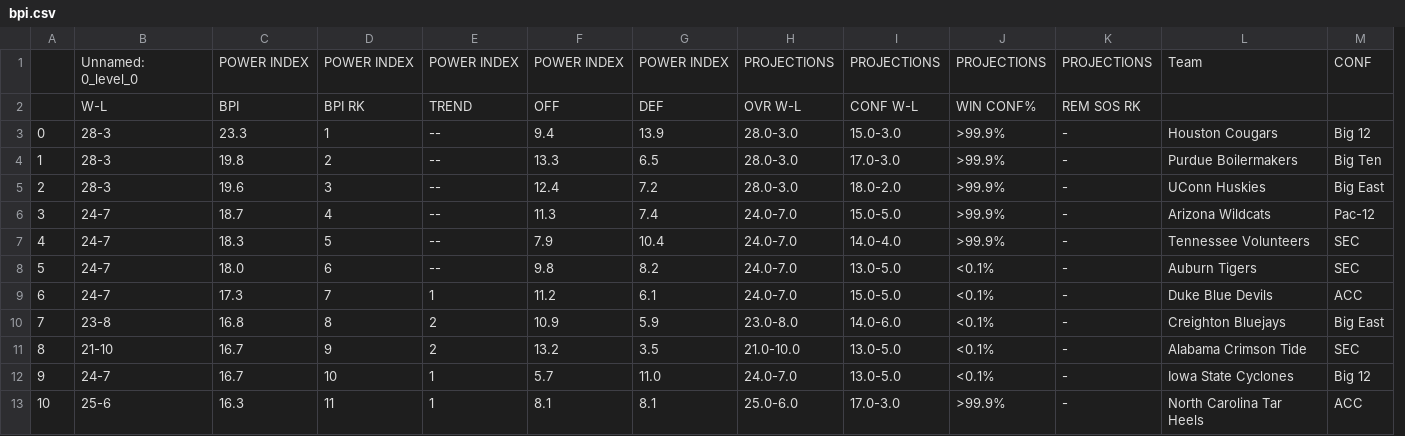
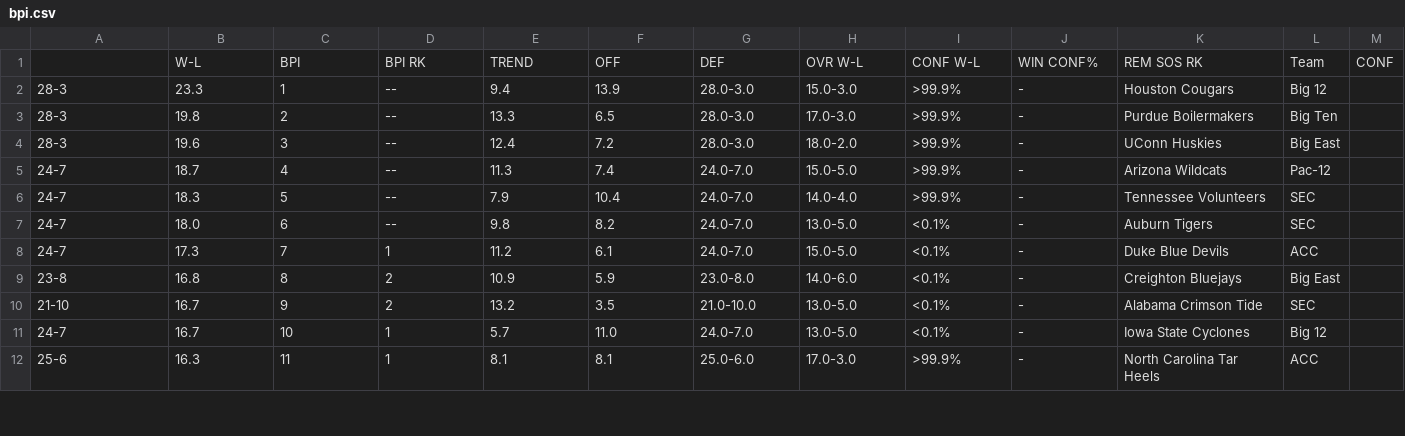
Before and after one commit to zfdupont/marchmadness, a CSV file: bpi.csv, drawn as a sheet; only a part is shown; removed rows and columns are numbered as before the commit, all else as after; the diff names each change by its address in the sheet, - before the commit and + after, or states it on an @@ line.

```diff
--- a/bpi.csv
+++ b/bpi.csv
-column A, rows 3-13: 0 | 1 | 2 | 3 | 4 | 5 | 6 | 7 | 8 | 9 | 10
+column M, empty
-row 1:  | Unnamed: 0_level_0 | POWER INDEX | POWER INDEX | POWER INDEX | POWER INDEX | POWER INDEX | PROJECTIONS | PROJECTIONS | PROJECTIONS | PROJECTIONS | Team | CONF
-row 2:  | W-L | BPI | BPI RK | TREND | OFF | DEF | OVR W-L | CONF W-L | WIN CONF% | REM SOS RK
+row 1:  | W-L | BPI | BPI RK | TREND | OFF | DEF | OVR W-L | CONF W-L | WIN CONF% | REM SOS RK | Team | CONF
```
Also changed, not shown: 1 other file.
